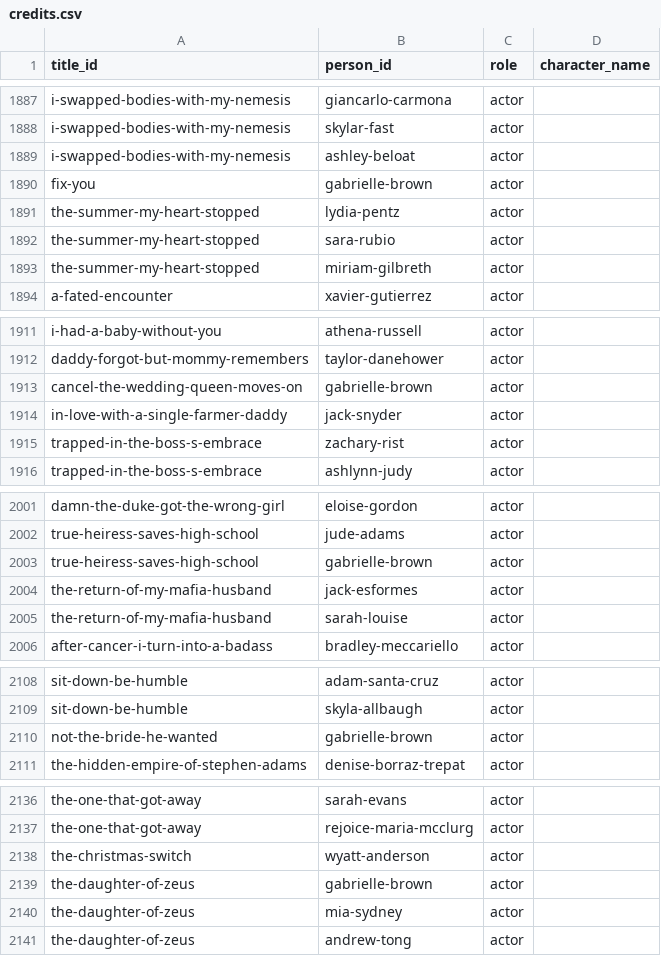
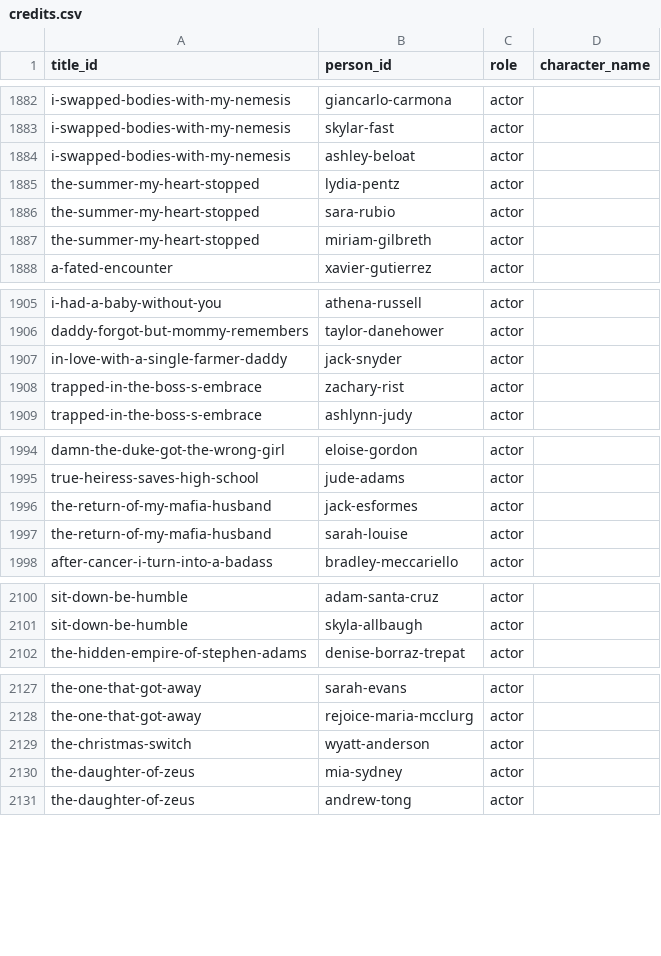
Before and after one commit to Cyanjb/dramaeverafter, a CSV file: data/credits.csv, drawn as a sheet; only a part is shown, gaps mark what is left out; the diff covers the shown part only.

```diff
--- a/data/credits.csv
+++ b/data/credits.csv
@@ -1889,3 +1884,2 @@ i-swapped-bodies-with-my-nemesis,skylar-fast,actor,
 i-swapped-bodies-with-my-nemesis,ashley-beloat,actor,
-fix-you,gabrielle-brown,actor,
 the-summer-my-heart-stopped,lydia-pentz,actor,
@@ -1912,3 +1906,2 @@ i-had-a-baby-without-you,athena-russell,actor,
 daddy-forgot-but-mommy-remembers,taylor-danehower,actor,
-cancel-the-wedding-queen-moves-on,gabrielle-brown,actor,
 in-love-with-a-single-farmer-daddy,jack-snyder,actor,
@@ -2002,3 +1995,2 @@ damn-the-duke-got-the-wrong-girl,eloise-gordon,actor,
 true-heiress-saves-high-school,jude-adams,actor,
-true-heiress-saves-high-school,gabrielle-brown,actor,
 the-return-of-my-mafia-husband,jack-esformes,actor,
@@ -2109,3 +2101,2 @@ sit-down-be-humble,adam-santa-cruz,actor,
 sit-down-be-humble,skyla-allbaugh,actor,
-not-the-bride-he-wanted,gabrielle-brown,actor,
 the-hidden-empire-of-stephen-adams,denise-borraz-trepat,actor,
@@ -2138,3 +2129,2 @@ the-one-that-got-away,rejoice-maria-mcclurg,actor,
 the-christmas-switch,wyatt-anderson,actor,
-the-daughter-of-zeus,gabrielle-brown,actor,
 the-daughter-of-zeus,mia-sydney,actor,
```
Also changed, not shown: 1 added row, 6 removed rows and 3 edited cells elsewhere in this file, data/people.csv, 23 other files.
